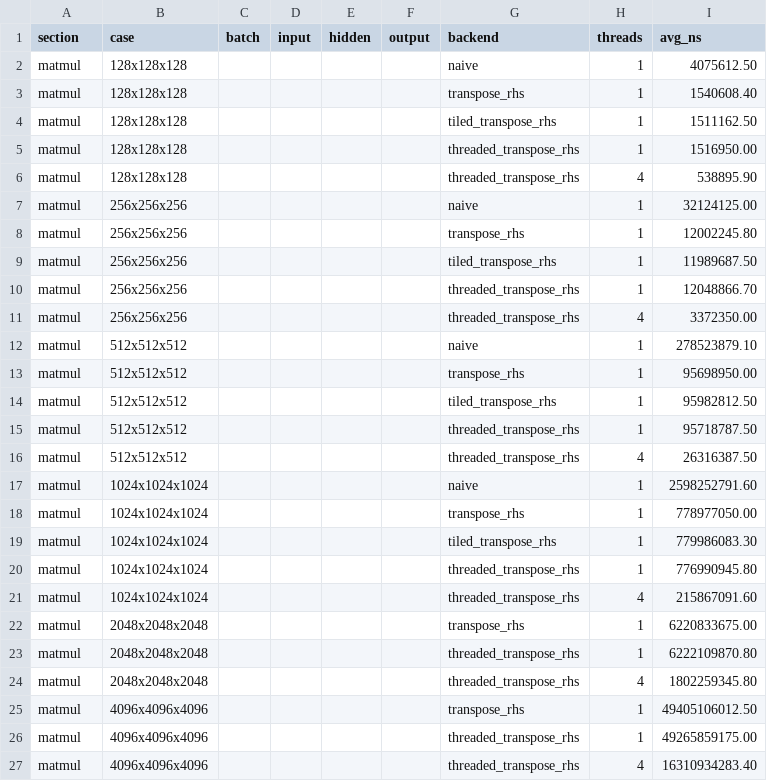
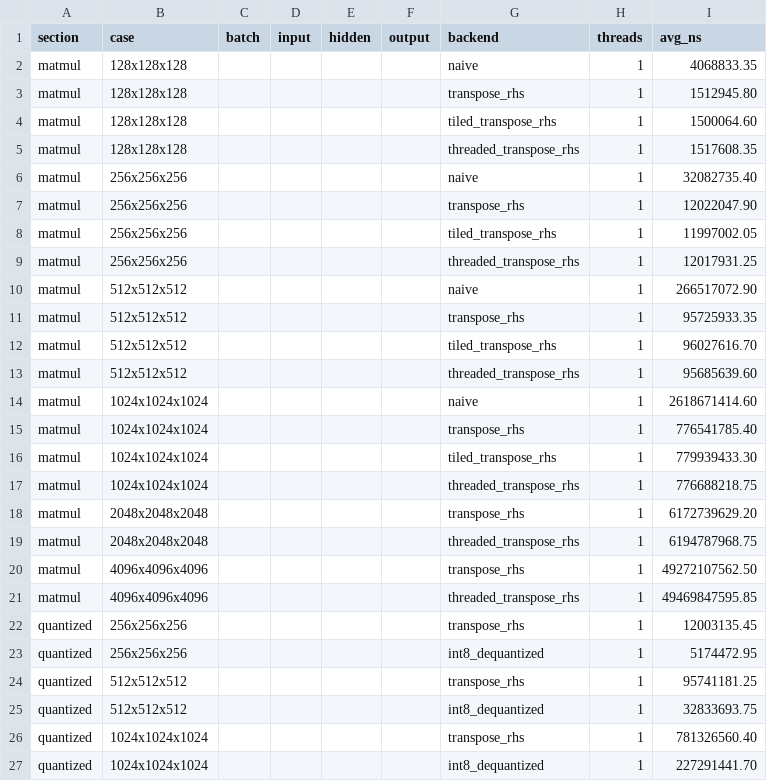
Before and after one commit to Zachary-Levesque/Mini-Tensor-Engine, a CSV file: results.csv, drawn as a sheet.

```diff
--- a/results.csv
+++ b/results.csv
@@ -1,27 +1,27 @@
 section,case,batch,input,hidden,output,backend,threads,avg_ns
-matmul,128x128x128,,,,,naive,1,4075612.50
-matmul,128x128x128,,,,,transpose_rhs,1,1540608.40
-matmul,128x128x128,,,,,tiled_transpose_rhs,1,1511162.50
-matmul,128x128x128,,,,,threaded_transpose_rhs,1,1516950.00
-matmul,128x128x128,,,,,threaded_transpose_rhs,4,538895.90
-matmul,256x256x256,,,,,naive,1,32124125.00
-matmul,256x256x256,,,,,transpose_rhs,1,12002245.80
-matmul,256x256x256,,,,,tiled_transpose_rhs,1,11989687.50
-matmul,256x256x256,,,,,threaded_transpose_rhs,1,12048866.70
-matmul,256x256x256,,,,,threaded_transpose_rhs,4,3372350.00
-matmul,512x512x512,,,,,naive,1,278523879.10
-matmul,512x512x512,,,,,transpose_rhs,1,95698950.00
-matmul,512x512x512,,,,,tiled_transpose_rhs,1,95982812.50
-matmul,512x512x512,,,,,threaded_transpose_rhs,1,95718787.50
-matmul,512x512x512,,,,,threaded_transpose_rhs,4,26316387.50
-matmul,1024x1024x1024,,,,,naive,1,2598252791.60
-matmul,1024x1024x1024,,,,,transpose_rhs,1,778977050.00
-matmul,1024x1024x1024,,,,,tiled_transpose_rhs,1,779986083.30
-matmul,1024x1024x1024,,,,,threaded_transpose_rhs,1,776990945.80
-matmul,1024x1024x1024,,,,,threaded_transpose_rhs,4,215867091.60
-matmul,2048x2048x2048,,,,,transpose_rhs,1,6220833675.00
-matmul,2048x2048x2048,,,,,threaded_transpose_rhs,1,6222109870.80
-matmul,2048x2048x2048,,,,,threaded_transpose_rhs,4,1802259345.80
-matmul,4096x4096x4096,,,,,transpose_rhs,1,49405106012.50
-matmul,4096x4096x4096,,,,,threaded_transpose_rhs,1,49265859175.00
-matmul,4096x4096x4096,,,,,threaded_transpose_rhs,4,16310934283.40
+matmul,128x128x128,,,,,naive,1,4068833.35
+matmul,128x128x128,,,,,transpose_rhs,1,1512945.80
+matmul,128x128x128,,,,,tiled_transpose_rhs,1,1500064.60
+matmul,128x128x128,,,,,threaded_transpose_rhs,1,1517608.35
+matmul,256x256x256,,,,,naive,1,32082735.40
+matmul,256x256x256,,,,,transpose_rhs,1,12022047.90
+matmul,256x256x256,,,,,tiled_transpose_rhs,1,11997002.05
+matmul,256x256x256,,,,,threaded_transpose_rhs,1,12017931.25
+matmul,512x512x512,,,,,naive,1,266517072.90
+matmul,512x512x512,,,,,transpose_rhs,1,95725933.35
+matmul,512x512x512,,,,,tiled_transpose_rhs,1,96027616.70
+matmul,512x512x512,,,,,threaded_transpose_rhs,1,95685639.60
+matmul,1024x1024x1024,,,,,naive,1,2618671414.60
+matmul,1024x1024x1024,,,,,transpose_rhs,1,776541785.40
+matmul,1024x1024x1024,,,,,tiled_transpose_rhs,1,779939433.30
+matmul,1024x1024x1024,,,,,threaded_transpose_rhs,1,776688218.75
+matmul,2048x2048x2048,,,,,transpose_rhs,1,6172739629.20
+matmul,2048x2048x2048,,,,,threaded_transpose_rhs,1,6194787968.75
+matmul,4096x4096x4096,,,,,transpose_rhs,1,49272107562.50
+matmul,4096x4096x4096,,,,,threaded_transpose_rhs,1,49469847595.85
+quantized,256x256x256,,,,,transpose_rhs,1,12003135.45
+quantized,256x256x256,,,,,int8_dequantized,1,5174472.95
+quantized,512x512x512,,,,,transpose_rhs,1,95741181.25
+quantized,512x512x512,,,,,int8_dequantized,1,32833693.75
+quantized,1024x1024x1024,,,,,transpose_rhs,1,781326560.40
+quantized,1024x1024x1024,,,,,int8_dequantized,1,227291441.70
```
Also changed, not shown: 7 other files.
